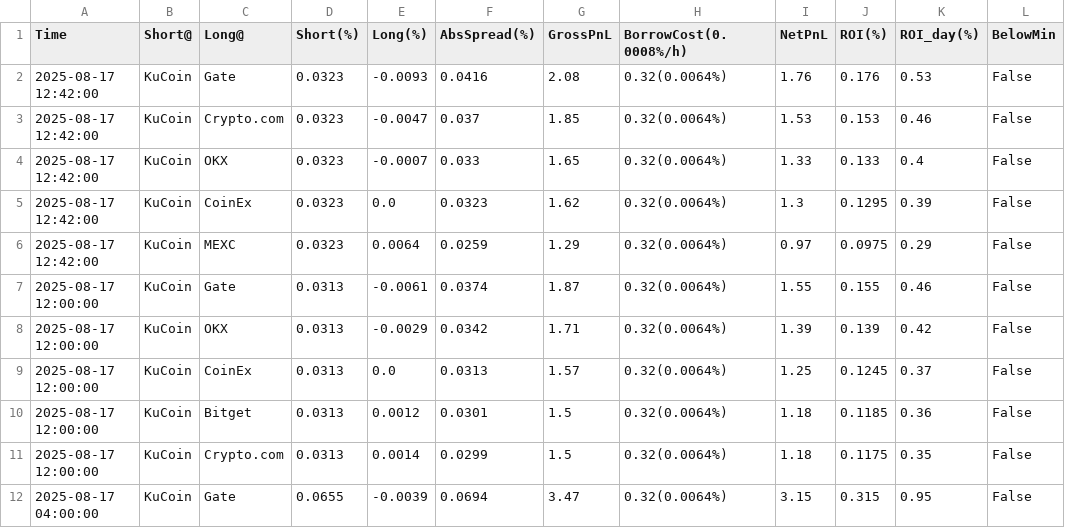
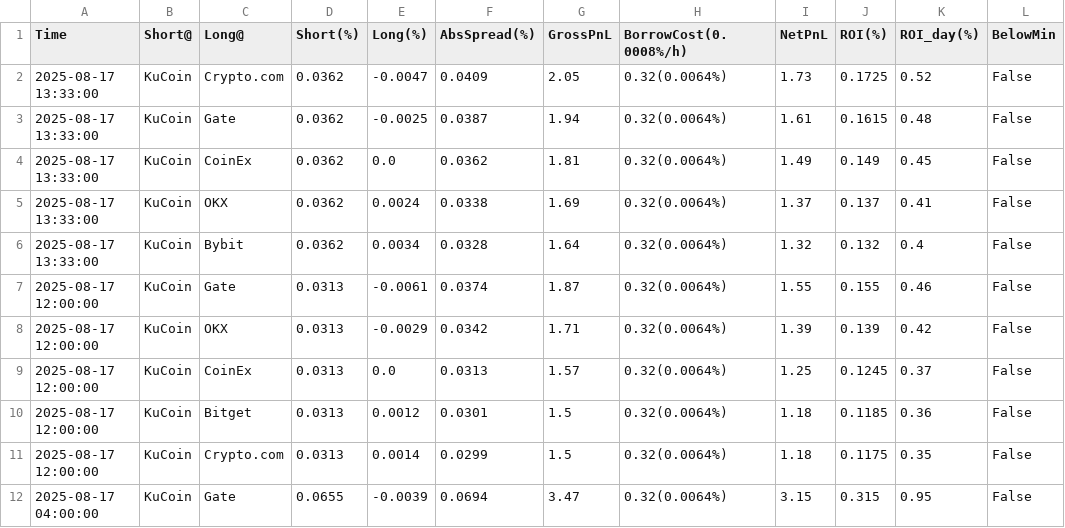
Before and after one commit to aerist123/funding-data, a CSV file: public/data/arb_candidates_SOL.csv, drawn as a sheet; only a part is shown.

```diff
--- a/public/data/arb_candidates_SOL.csv
+++ b/public/data/arb_candidates_SOL.csv
@@ -1,7 +1,7 @@
 Time,Short@,Long@,Short(%),Long(%),AbsSpread(%),GrossPnL,BorrowCost(0.0008%/h),NetPnL,ROI(%),ROI_day(%),BelowMin
-2025-08-17 12:42:00,KuCoin,Gate,0.0323,-0.0093,0.0416,2.08,0.32(0.0064%),1.76,0.176,0.53,False
-2025-08-17 12:42:00,KuCoin,Crypto.com,0.0323,-0.0047,0.037,1.85,0.32(0.0064%),1.53,0.153,0.46,False
-2025-08-17 12:42:00,KuCoin,OKX,0.0323,-0.0007,0.033,1.65,0.32(0.0064%),1.33,0.133,0.4,False
-2025-08-17 12:42:00,KuCoin,CoinEx,0.0323,0.0,0.0323,1.62,0.32(0.0064%),1.3,0.1295,0.39,False
-2025-08-17 12:42:00,KuCoin,MEXC,0.0323,0.0064,0.0259,1.29,0.32(0.0064%),0.97,0.0975,0.29,False
+2025-08-17 13:33:00,KuCoin,Crypto.com,0.0362,-0.0047,0.0409,2.05,0.32(0.0064%),1.73,0.1725,0.52,False
+2025-08-17 13:33:00,KuCoin,Gate,0.0362,-0.0025,0.0387,1.94,0.32(0.0064%),1.61,0.1615,0.48,False
+2025-08-17 13:33:00,KuCoin,CoinEx,0.0362,0.0,0.0362,1.81,0.32(0.0064%),1.49,0.149,0.45,False
+2025-08-17 13:33:00,KuCoin,OKX,0.0362,0.0024,0.0338,1.69,0.32(0.0064%),1.37,0.137,0.41,False
+2025-08-17 13:33:00,KuCoin,Bybit,0.0362,0.0034,0.0328,1.64,0.32(0.0064%),1.32,0.132,0.4,False
 2025-08-17 12:00:00,KuCoin,Gate,0.0313,-0.0061,0.0374,1.87,0.32(0.0064%),1.55,0.155,0.46,False
```
Also changed, not shown: public/data/arb_candidates_PARTI.csv, public/data/arb_candidates_PENGU.csv, 12 other files.
